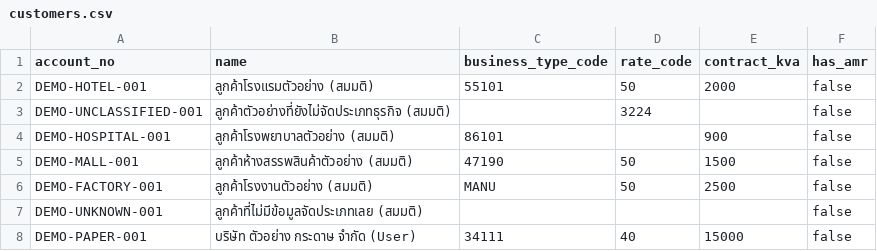
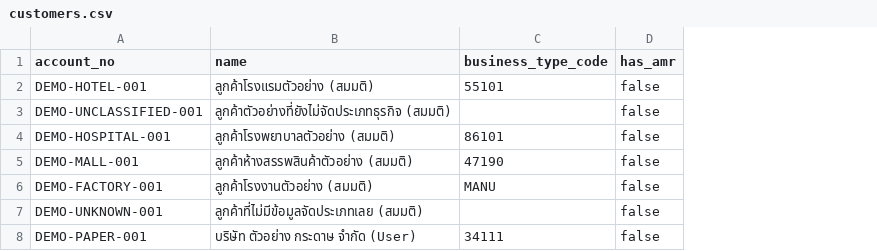
Before and after one commit to DekPeem/Data, a CSV file: data/reference/customers.csv, drawn as a sheet; the diff names each change by its address in the sheet, - before the commit and + after, or states it on an @@ line.

```diff
--- a/data/reference/customers.csv
+++ b/data/reference/customers.csv
-column D (rate_code), rows 2-8: 50 | 3224 |  | 50 | 50 |  | 40
-column E (contract_kva), rows 2-8: 2000 |  | 900 | 1500 | 2500 |  | 15000
```
Also changed, not shown: 52 other files.
